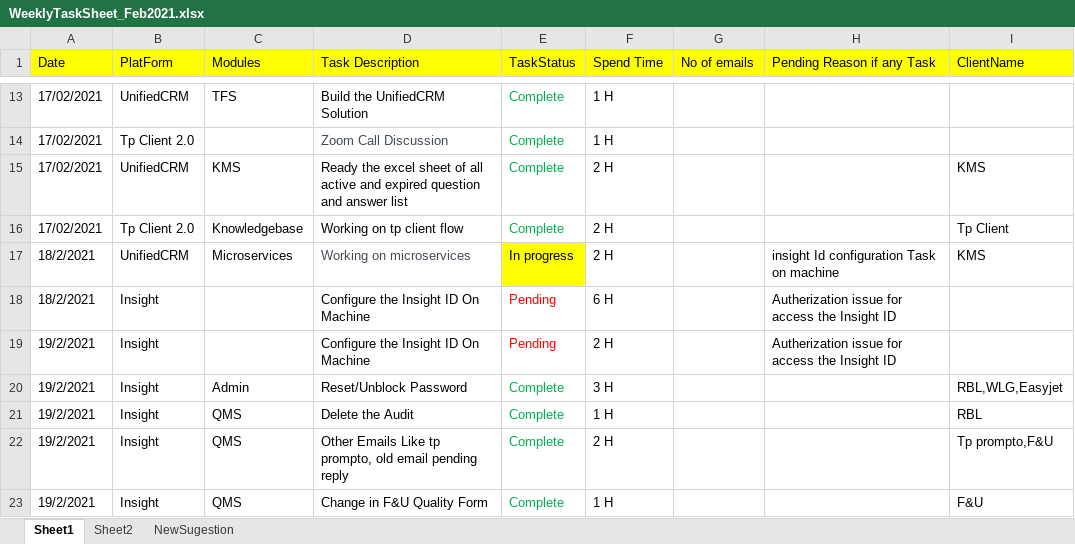
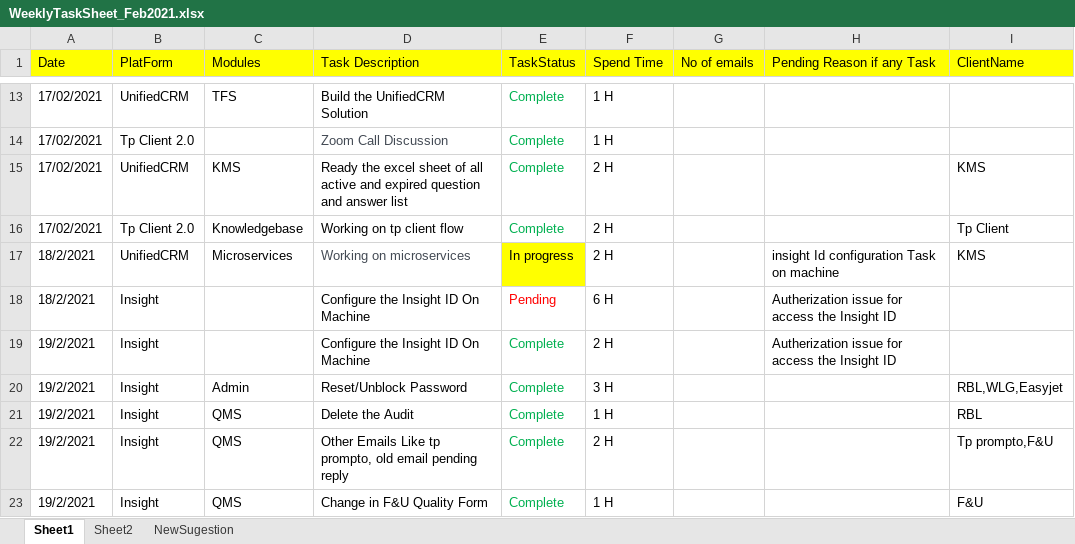
Before and after one commit to pawan7405/OPTUM, an Excel workbook: WeeklyTaskSheet_Feb2021.xlsx, sheet Sheet1, drawn as a sheet; only a part is shown, gaps mark what is left out; values as stored, in another font and other column widths than the file's, no borders; the diff names each change by its address in the sheet, - before the commit and + after, or states it on an @@ line.

Commit message:
commit chnages in Weekly task sheet file
commit chnages in Weekly task sheet file

```diff
--- a/WeeklyTaskSheet_Feb2021.xlsx (sheet Sheet1)
+++ b/WeeklyTaskSheet_Feb2021.xlsx (sheet Sheet1)
-E19 (TaskStatus): Pending
+E19 (TaskStatus): Complete
-E19 text colour: #FF0000
+E19 text colour: #00B050
```
